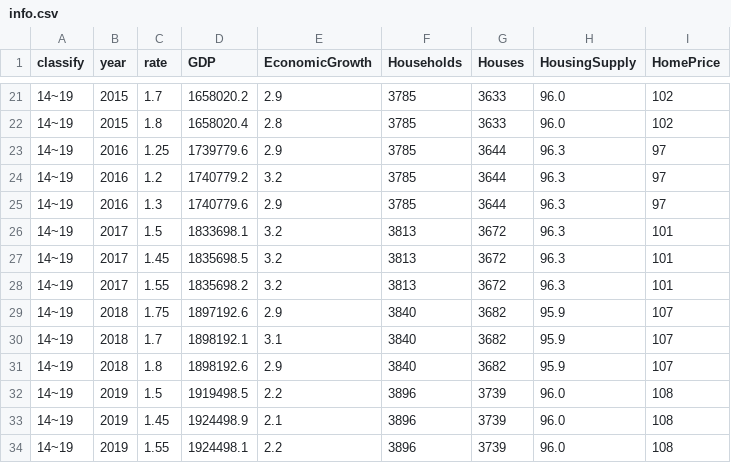
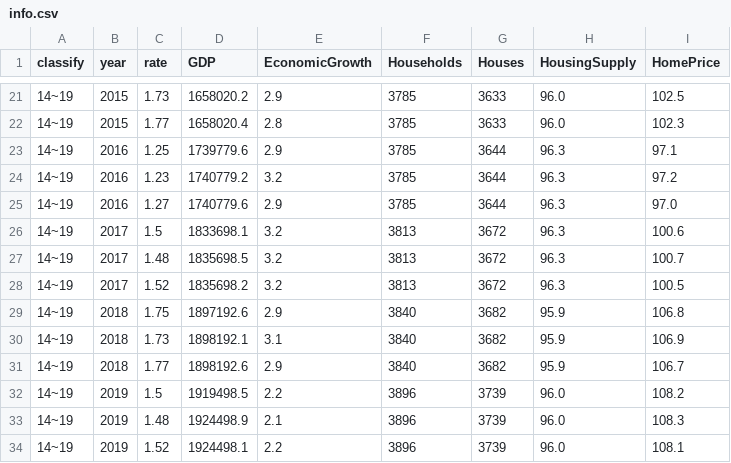
Before and after one commit to minh0518/CrawlingPractice, a CSV file: info.csv, drawn as a sheet; only a part is shown, gaps mark what is left out; the diff covers the shown part only.

```diff
--- a/info.csv
+++ b/info.csv
@@ -21,14 +21,14 @@ classify,year,rate,GDP,EconomicGrowth,Households,Houses,HousingSupply,HomePrice
-14~19,2015,1.7,1658020.2,2.9,3785,3633,96.0,102
-14~19,2015,1.8,1658020.4,2.8,3785,3633,96.0,102
-14~19,2016,1.25,1739779.6,2.9,3785,3644,96.3,97
-14~19,2016,1.2,1740779.2,3.2,3785,3644,96.3,97
-14~19,2016,1.3,1740779.6,2.9,3785,3644,96.3,97
-14~19,2017,1.5,1833698.1,3.2,3813,3672,96.3,101
-14~19,2017,1.45,1835698.5,3.2,3813,3672,96.3,101
-14~19,2017,1.55,1835698.2,3.2,3813,3672,96.3,101
-14~19,2018,1.75,1897192.6,2.9,3840,3682,95.9,107
-14~19,2018,1.7,1898192.1,3.1,3840,3682,95.9,107
-14~19,2018,1.8,1898192.6,2.9,3840,3682,95.9,107
-14~19,2019,1.5,1919498.5,2.2,3896,3739,96.0,108
-14~19,2019,1.45,1924498.9,2.1,3896,3739,96.0,108
-14~19,2019,1.55,1924498.1,2.2,3896,3739,96.0,108
+14~19,2015,1.73,1658020.2,2.9,3785,3633,96.0,102.5
+14~19,2015,1.77,1658020.4,2.8,3785,3633,96.0,102.3
+14~19,2016,1.25,1739779.6,2.9,3785,3644,96.3,97.1
+14~19,2016,1.23,1740779.2,3.2,3785,3644,96.3,97.2
+14~19,2016,1.27,1740779.6,2.9,3785,3644,96.3,97.0
+14~19,2017,1.5,1833698.1,3.2,3813,3672,96.3,100.6
+14~19,2017,1.48,1835698.5,3.2,3813,3672,96.3,100.7
+14~19,2017,1.52,1835698.2,3.2,3813,3672,96.3,100.5
+14~19,2018,1.75,1897192.6,2.9,3840,3682,95.9,106.8
+14~19,2018,1.73,1898192.1,3.1,3840,3682,95.9,106.9
+14~19,2018,1.77,1898192.6,2.9,3840,3682,95.9,106.7
+14~19,2019,1.5,1919498.5,2.2,3896,3739,96.0,108.2
+14~19,2019,1.48,1924498.9,2.1,3896,3739,96.0,108.3
+14~19,2019,1.52,1924498.1,2.2,3896,3739,96.0,108.1
```
Also changed, not shown: 31 edited cells elsewhere in this file, firstInterest.csv, rate.csv, 3 other files.
